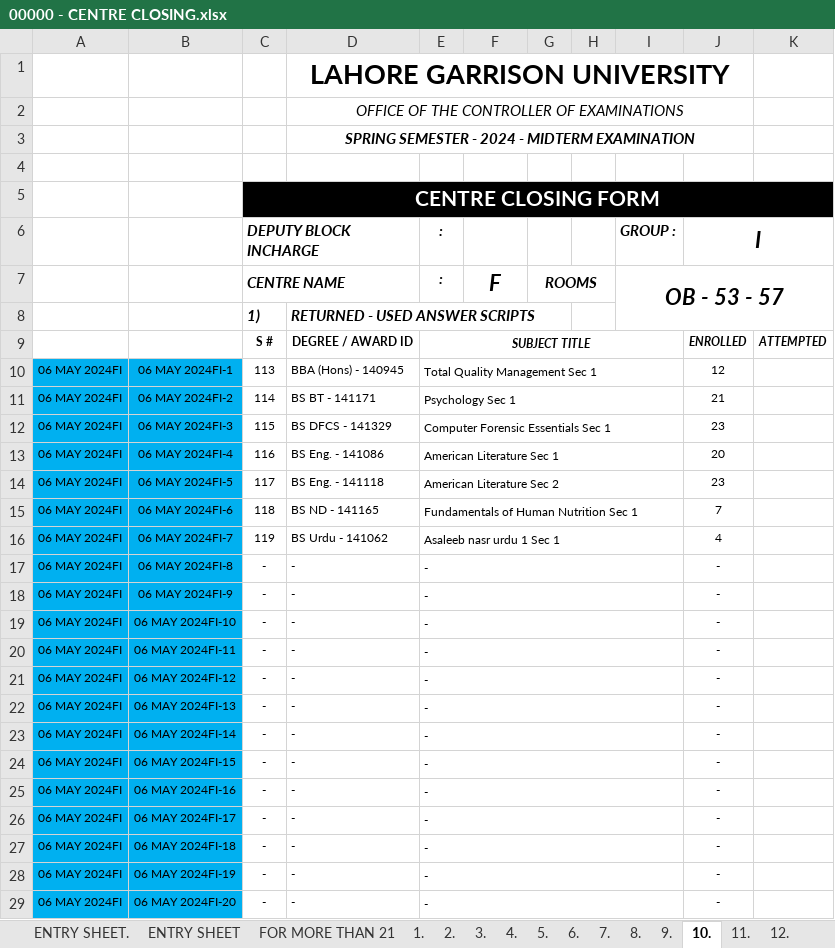
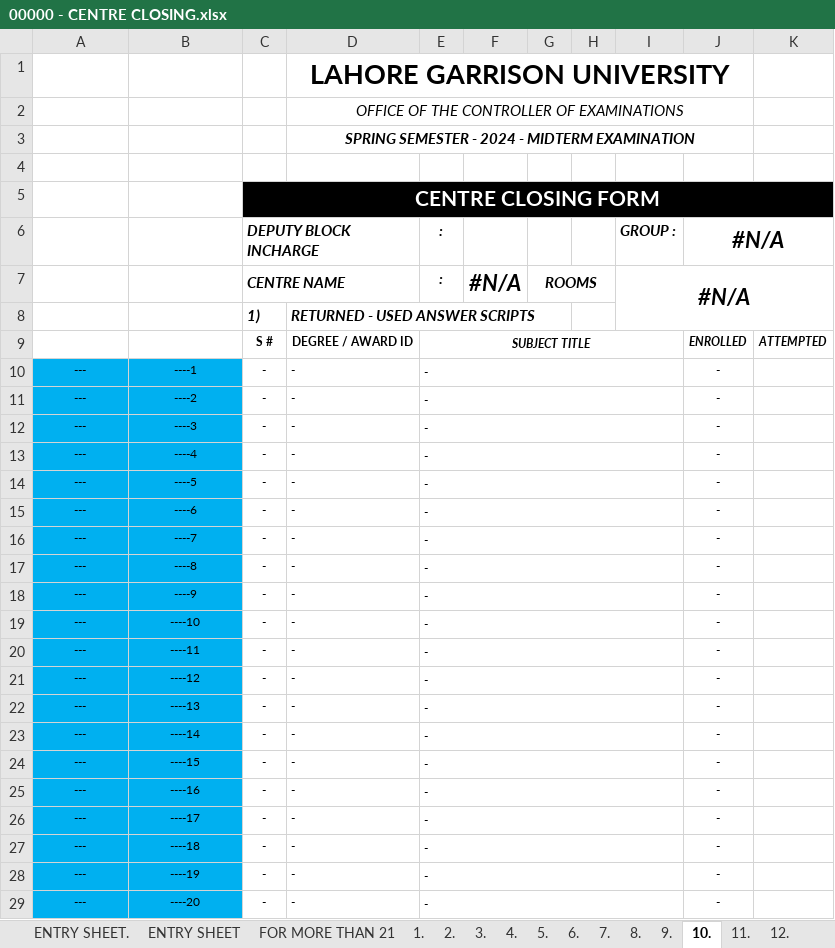
Before and after one commit to lguresult/bashir102, an Excel workbook: SPRING 2024/00000 - CENTRE CLOSING.xlsx, sheet 10., drawn as a sheet; only a part is shown; values as stored, in another font and other column widths than the file's, no borders; removed rows and columns are numbered as before the commit, all else as after; the diff covers the shown part only; the diff names each change by its address in the sheet, - before the commit and + after, or states it on an @@ line.

```diff
--- a/SPRING 2024/00000 - CENTRE CLOSING.xlsx (sheet 10.)
+++ b/SPRING 2024/00000 - CENTRE CLOSING.xlsx (sheet 10.)
-J6: I
+J6: #N/A
-F7: F
+F7: #N/A
-I7 (GROUP :): OB - 53 - 57
+I7 (GROUP :): #N/A
-row 10: 06 MAY 2024FI | 06 MAY 2024FI-1 | 113 | BBA (Hons) - 140945 | Total Quality Management Sec 1 |  |  |  |  | 12
-row 11: 06 MAY 2024FI | 06 MAY 2024FI-2 | 114 | BS BT - 141171 | Psychology Sec 1 |  |  |  |  | 21
-row 12: 06 MAY 2024FI | 06 MAY 2024FI-3 | 115 | BS DFCS - 141329 | Computer Forensic Essentials Sec 1 |  |  |  |  | 23
-row 13: 06 MAY 2024FI | 06 MAY 2024FI-4 | 116 | BS Eng. - 141086 | American Literature Sec 1 |  |  |  |  | 20
-row 14: 06 MAY 2024FI | 06 MAY 2024FI-5 | 117 | BS Eng. - 141118 | American Literature Sec 2 |  |  |  |  | 23
-row 15: 06 MAY 2024FI | 06 MAY 2024FI-6 | 118 | BS ND - 141165 | Fundamentals of Human Nutrition Sec 1 |  |  |  |  | 7
-row 16: 06 MAY 2024FI | 06 MAY 2024FI-7 | 119 | BS Urdu - 141062 | Asaleeb nasr urdu 1 Sec 1 |  |  |  |  | 4
+row 10: --- | ----1 | - | - | - |  |  |  |  | -
-A11: 06 MAY 2024FI
+A11: ---
-B11: 06 MAY 2024FI-8
+B11: ----2
+row 12: --- | ----3 | - | - | - |  |  |  |  | -
-A13: 06 MAY 2024FI
+A13: ---
-B13: 06 MAY 2024FI-9
+B13: ----4
+row 14: --- | ----5 | - | - | - |  |  |  |  | -
+row 15: --- | ----6 | - | - | - |  |  |  |  | -
+row 16: --- | ----7 | - | - | - |  |  |  |  | -
+row 17: --- | ----8 | - | - | - |  |  |  |  | -
+row 18: --- | ----9 | - | - | - |  |  |  |  | -
-A19:A29: 06 MAY 2024FI
+A19:A29: ---
-B19: 06 MAY 2024FI-10
+B19: ----10
-B20: 06 MAY 2024FI-11
+B20: ----11
-B21: 06 MAY 2024FI-12
+B21: ----12
-B22: 06 MAY 2024FI-13
+B22: ----13
-B23: 06 MAY 2024FI-14
+B23: ----14
-B24: 06 MAY 2024FI-15
+B24: ----15
-B25: 06 MAY 2024FI-16
+B25: ----16
-B26: 06 MAY 2024FI-17
+B26: ----17
-B27: 06 MAY 2024FI-18
+B27: ----18
-B28: 06 MAY 2024FI-19
+B28: ----19
-B29: 06 MAY 2024FI-20
+B29: ----20
```
Also changed, not shown: 6 edited cells elsewhere in this sheet, sheet FOR MORE THAN 21, sheet 3., sheet 1., sheet ENTRY SHEET, sheet 8., sheet 4., 15 more sheets, formulas that keep their value.
